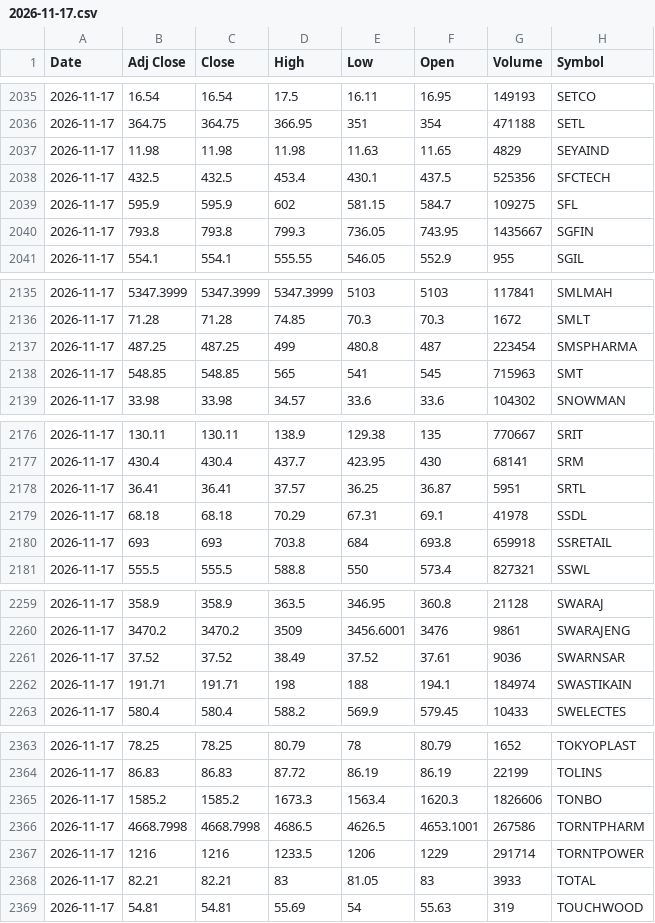
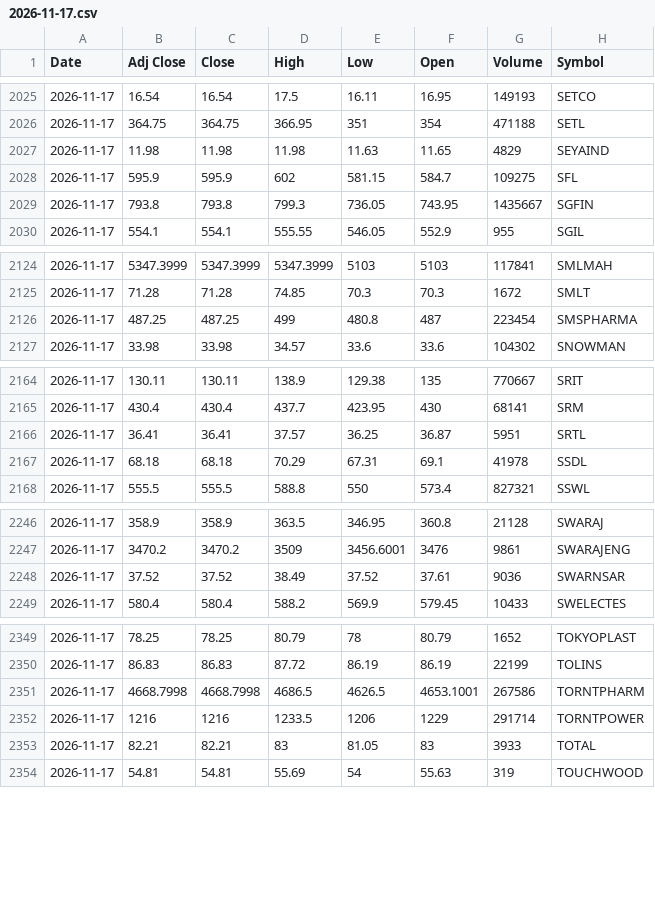
Before and after one commit to VarunNeel/alphatrace, a CSV file: ohlcv/daily/2026-11-17.csv, drawn as a sheet; only a part is shown, gaps mark what is left out; the diff covers the shown part only.

```diff
--- a/ohlcv/daily/2026-11-17.csv
+++ b/ohlcv/daily/2026-11-17.csv
@@ -2037,3 +2027,2 @@ Date,Adj Close,Close,High,Low,Open,Volume,Symbol
 2026-11-17,11.98,11.98,11.98,11.63,11.65,4829,SEYAIND
-2026-11-17,432.5,432.5,453.4,430.1,437.5,525356,SFCTECH
 2026-11-17,595.9,595.9,602,581.15,584.7,109275,SFL
@@ -2137,3 +2126,2 @@ Date,Adj Close,Close,High,Low,Open,Volume,Symbol
 2026-11-17,487.25,487.25,499,480.8,487,223454,SMSPHARMA
-2026-11-17,548.85,548.85,565,541,545,715963,SMT
 2026-11-17,33.98,33.98,34.57,33.6,33.6,104302,SNOWMAN
@@ -2179,3 +2167,2 @@ Date,Adj Close,Close,High,Low,Open,Volume,Symbol
 2026-11-17,68.18,68.18,70.29,67.31,69.1,41978,SSDL
-2026-11-17,693,693,703.8,684,693.8,659918,SSRETAIL
 2026-11-17,555.5,555.5,588.8,550,573.4,827321,SSWL
@@ -2261,3 +2248,2 @@ Date,Adj Close,Close,High,Low,Open,Volume,Symbol
 2026-11-17,37.52,37.52,38.49,37.52,37.61,9036,SWARNSAR
-2026-11-17,191.71,191.71,198,188,194.1,184974,SWASTIKAIN
 2026-11-17,580.4,580.4,588.2,569.9,579.45,10433,SWELECTES
@@ -2364,3 +2350,2 @@ Date,Adj Close,Close,High,Low,Open,Volume,Symbol
 2026-11-17,86.83,86.83,87.72,86.19,86.19,22199,TOLINS
-2026-11-17,1585.2,1585.2,1673.3,1563.4,1620.3,1826606,TONBO
 2026-11-17,4668.7998,4668.7998,4686.5,4626.5,4653.1001,267586,TORNTPHARM
```
Also changed, not shown: 13 removed rows and 2 edited cells elsewhere in this file, ohlcv/DAILY_OHLCV.csv, ohlcv/daily/2026-11-18.csv, 1 other file.
